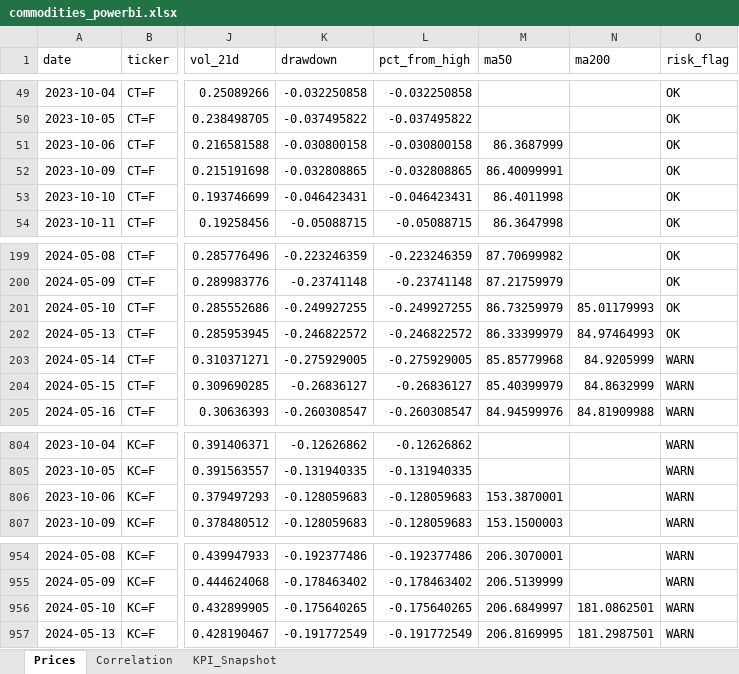
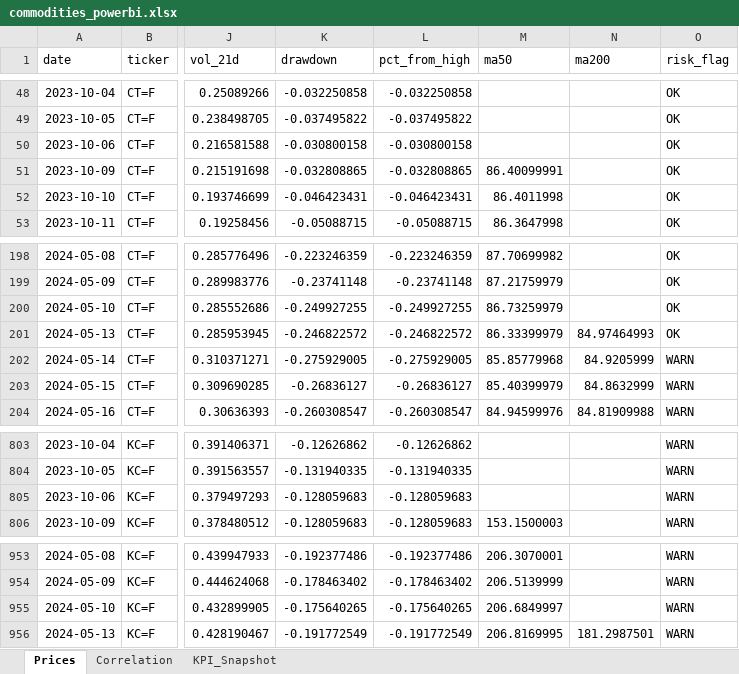
Before and after one commit to rodrigo-carfon/rodrigo-carfon.github.io, an Excel workbook: commodity-risk-dashboard/data/commodities_powerbi.xlsx, sheet Prices, drawn as a sheet; only a part is shown, gaps mark what is left out; values as stored, in another font and other column widths than the file's, no borders; addresses are those after the commit; the diff covers the shown part only; the diff names each change by its address in the sheet, - before the commit and + after, or states it on an @@ line.

```diff
--- a/commodity-risk-dashboard/data/commodities_powerbi.xlsx (sheet Prices)
+++ b/commodity-risk-dashboard/data/commodities_powerbi.xlsx (sheet Prices)
-M50 (ma50): 86.3687999
+M50 (ma50): (empty)
-N200 (ma200): 85.01179993
+N200 (ma200): (empty)
-M805 (ma50): 153.3870001
+M805 (ma50): (empty)
-N955 (ma200): 181.0862501
+N955 (ma200): (empty)
```
Also changed, not shown: 2 added rows, 2 removed rows and 28 edited cells elsewhere in this sheet, sheet KPI_Snapshot, sheet Correlation, 6 other files.
